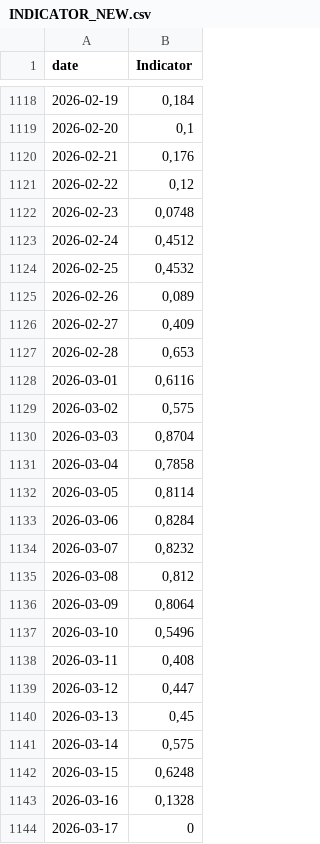
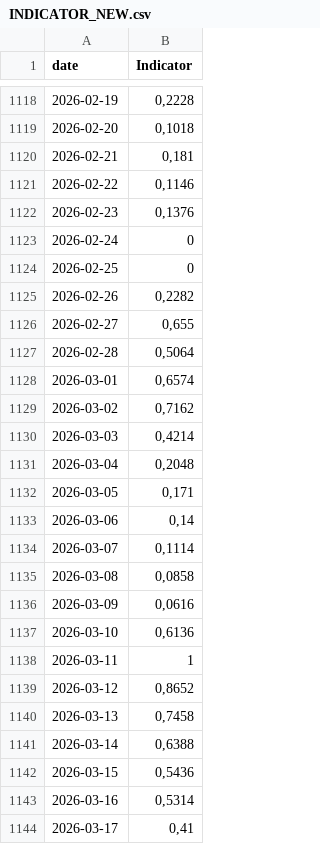
Before and after one commit to GiovannaCilluffo/stromboli-data, a CSV file: INDICATOR_NEW.csv, drawn as a sheet; only a part is shown, gaps mark what is left out; the diff covers the shown part only.

```diff
--- a/INDICATOR_NEW.csv
+++ b/INDICATOR_NEW.csv
@@ -1118,27 +1118,27 @@
-"2026-02-19";0,184
-"2026-02-20";0,1
-"2026-02-21";0,176
-"2026-02-22";0,12
-"2026-02-23";0,0748
-"2026-02-24";0,4512
-"2026-02-25";0,4532
-"2026-02-26";0,089
-"2026-02-27";0,409
-"2026-02-28";0,653
-"2026-03-01";0,6116
-"2026-03-02";0,575
-"2026-03-03";0,8704
-"2026-03-04";0,7858
-"2026-03-05";0,8114
-"2026-03-06";0,8284
-"2026-03-07";0,8232
-"2026-03-08";0,812
-"2026-03-09";0,8064
-"2026-03-10";0,5496
-"2026-03-11";0,408
-"2026-03-12";0,447
-"2026-03-13";0,45
-"2026-03-14";0,575
-"2026-03-15";0,6248
-"2026-03-16";0,1328
-"2026-03-17";0
+"2026-02-19";0,2228
+"2026-02-20";0,1018
+"2026-02-21";0,181
+"2026-02-22";0,1146
+"2026-02-23";0,1376
+"2026-02-24";0
+"2026-02-25";0
+"2026-02-26";0,2282
+"2026-02-27";0,655
+"2026-02-28";0,5064
+"2026-03-01";0,6574
+"2026-03-02";0,7162
+"2026-03-03";0,4214
+"2026-03-04";0,2048
+"2026-03-05";0,171
+"2026-03-06";0,14
+"2026-03-07";0,1114
+"2026-03-08";0,0858
+"2026-03-09";0,0616
+"2026-03-10";0,6136
+"2026-03-11";1
+"2026-03-12";0,8652
+"2026-03-13";0,7458
+"2026-03-14";0,6388
+"2026-03-15";0,5436
+"2026-03-16";0,5314
+"2026-03-17";0,41
```
Also changed, not shown: 1 added row and 80 edited cells elsewhere in this file.
